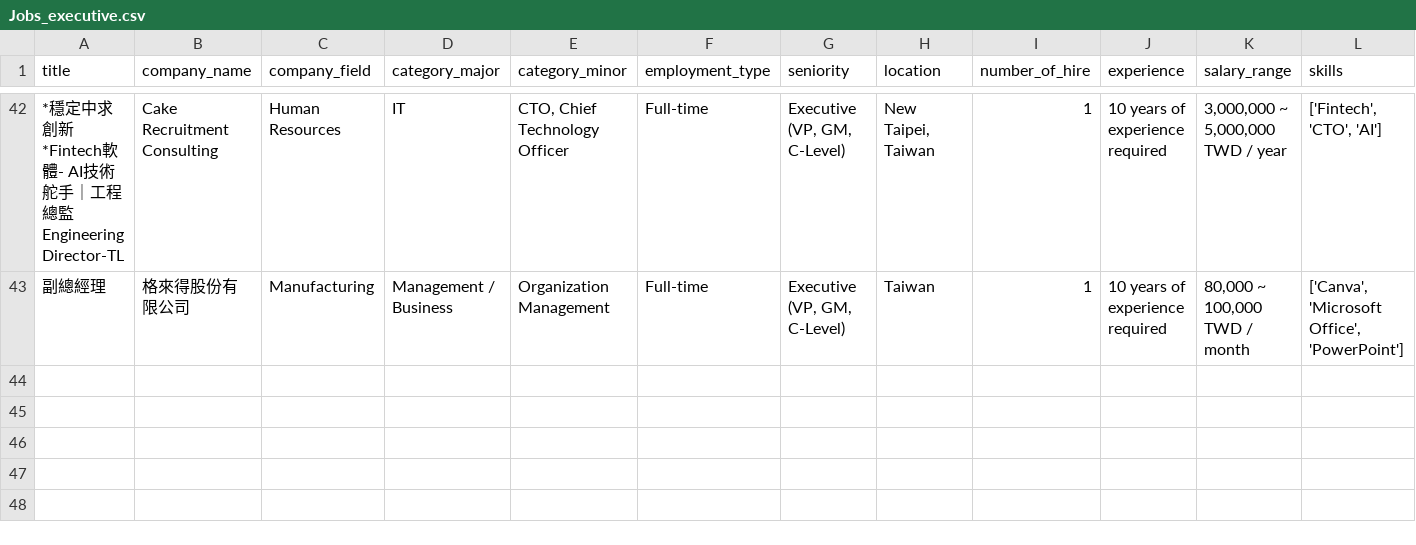
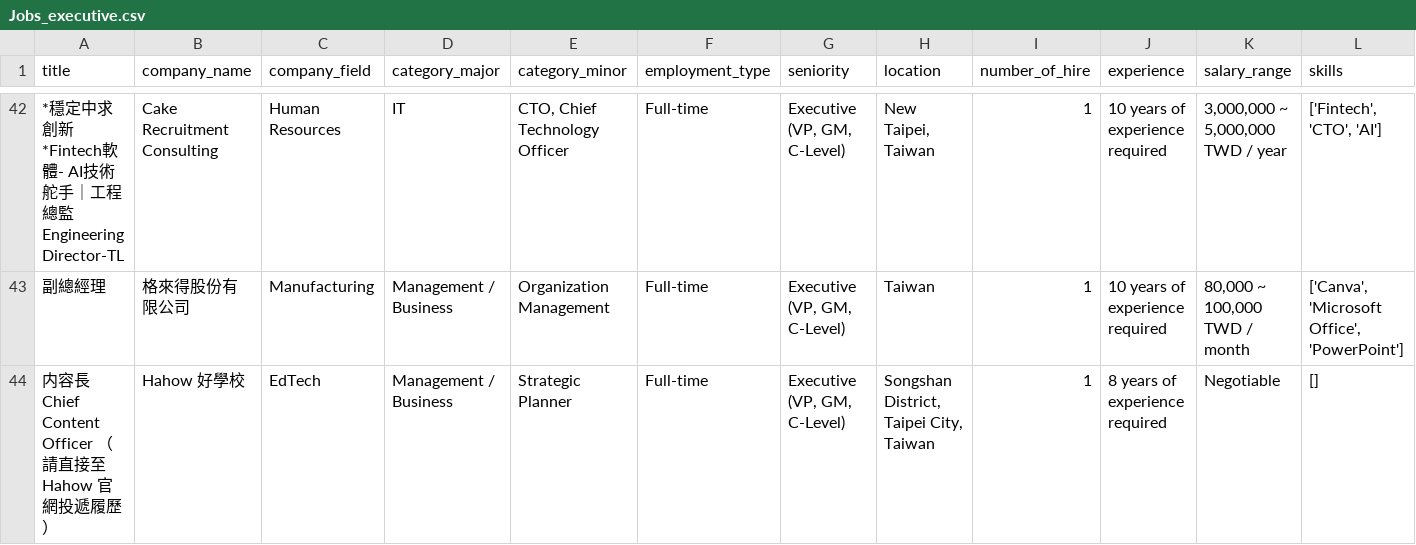
Before and after one commit to renaldie/resume-relief, a CSV file: data/raw/Jobs_executive.csv, drawn as a sheet; only a part is shown, gaps mark what is left out; rows hold the shown columns only; the diff names each change by its address in the sheet, - before the commit and + after, or states it on an @@ line.

Commit message:
Update job listings for executive at 2025-06-17 20:59:01

```diff
--- a/data/raw/Jobs_executive.csv
+++ b/data/raw/Jobs_executive.csv
+row 44: 内容長 Chief Content Officer （請直接至 Hahow 官網投遞履歷） | Hahow 好學校 | EdTech | Management / Business | Strategic Planner | Full-time | Executive (VP, GM, C-Level) | Songshan District, Taipei City, Taiwan | 1 | 8 years of experience required | Negotiable | []
```
